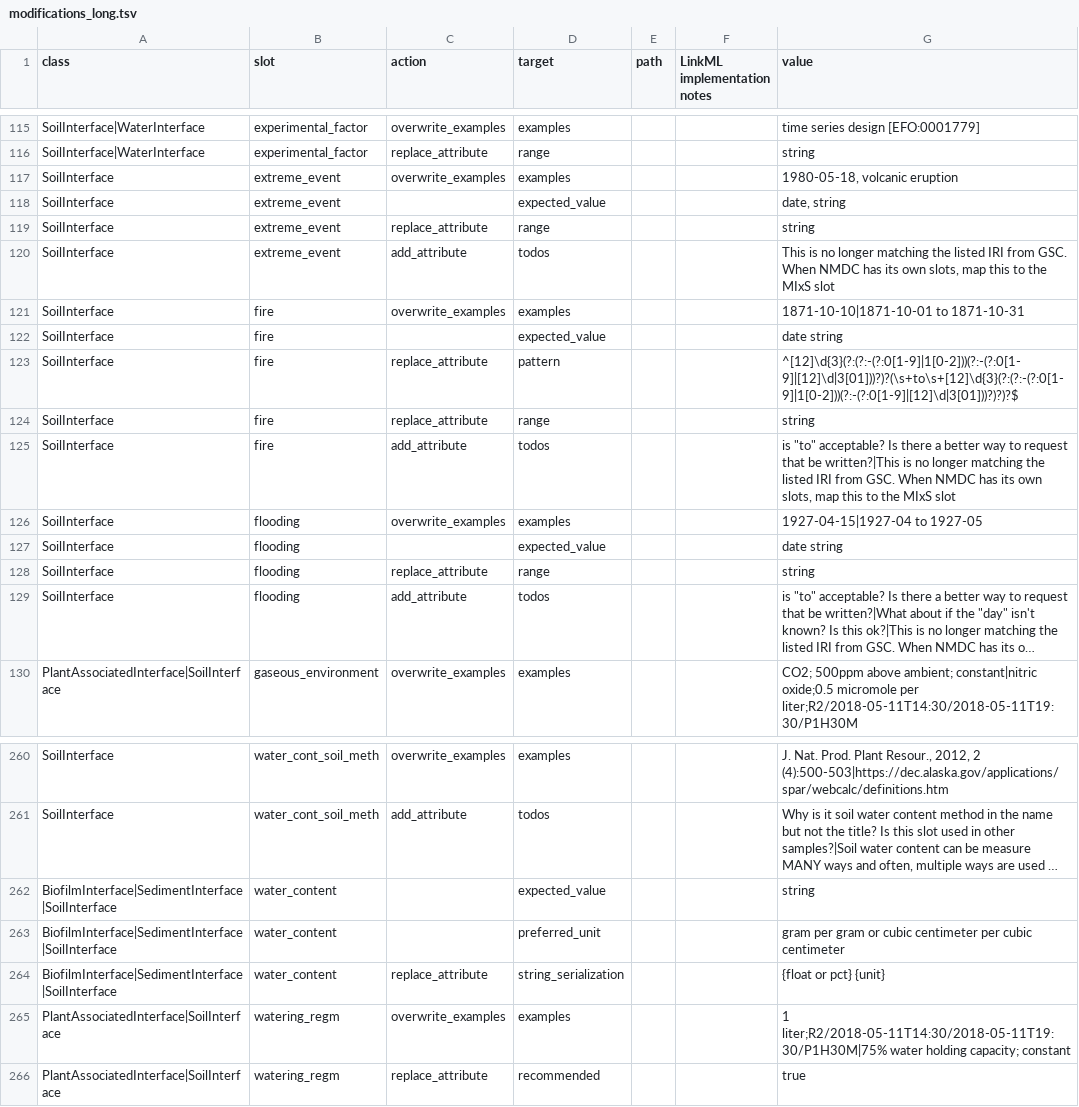
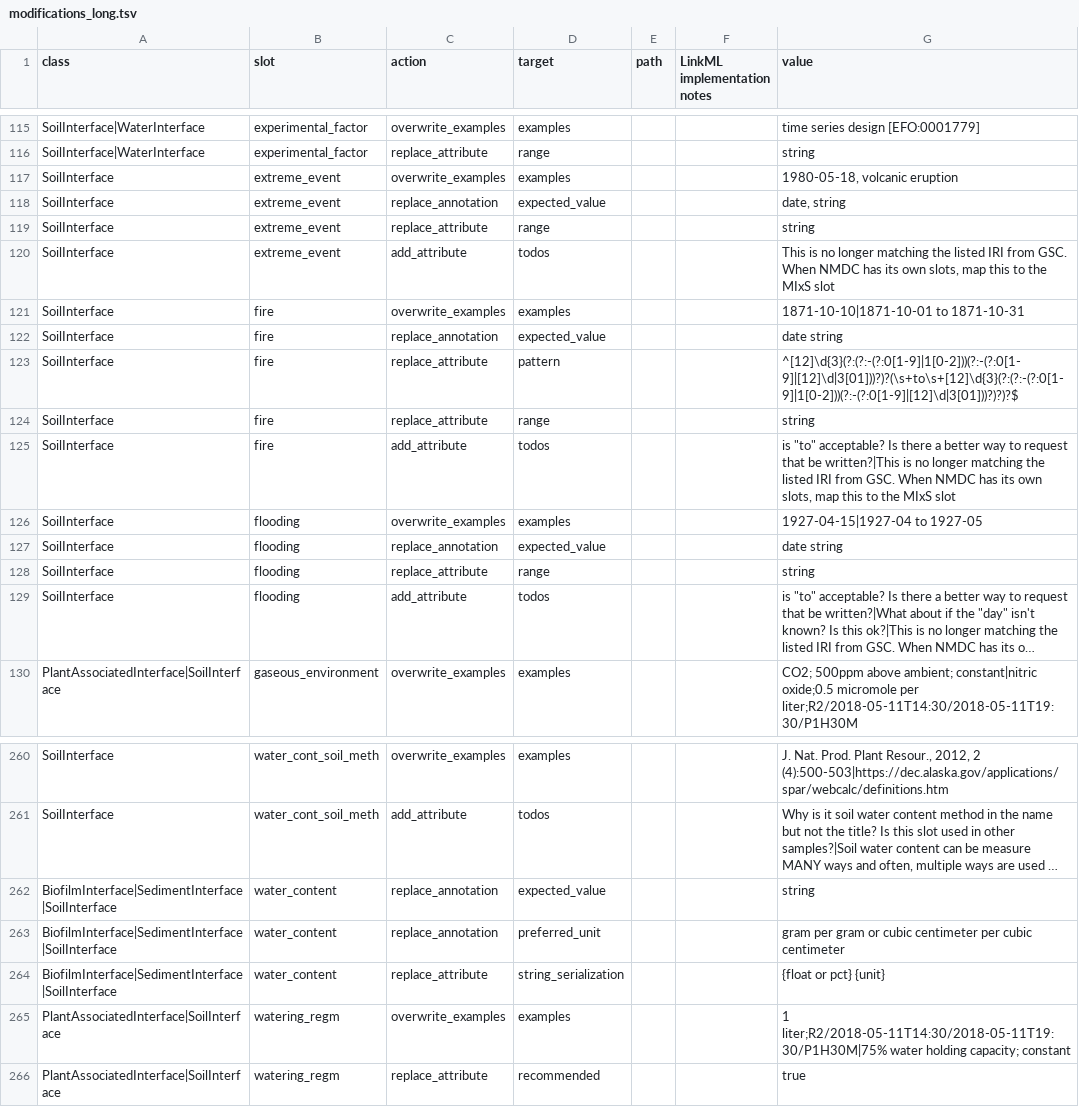
Before and after one commit to microbiomedata/submission-schema, a TSV file: sheets_and_friends/tsv_in/modifications_long.tsv, drawn as a sheet; only a part is shown, gaps mark what is left out; long unchanged cells end in …; the diff names each change by its address in the sheet, - before the commit and + after, or states it on an @@ line.

Commit message:
filled in missing actions

```diff
--- a/sheets_and_friends/tsv_in/modifications_long.tsv
+++ b/sheets_and_friends/tsv_in/modifications_long.tsv
-C118 (action): (empty)
+C118 (action): replace_annotation
-C122 (action): (empty)
+C122 (action): replace_annotation
-C127 (action): (empty)
+C127 (action): replace_annotation
-C262:C263 (action): (empty)
+C262:C263 (action): replace_annotation
```
